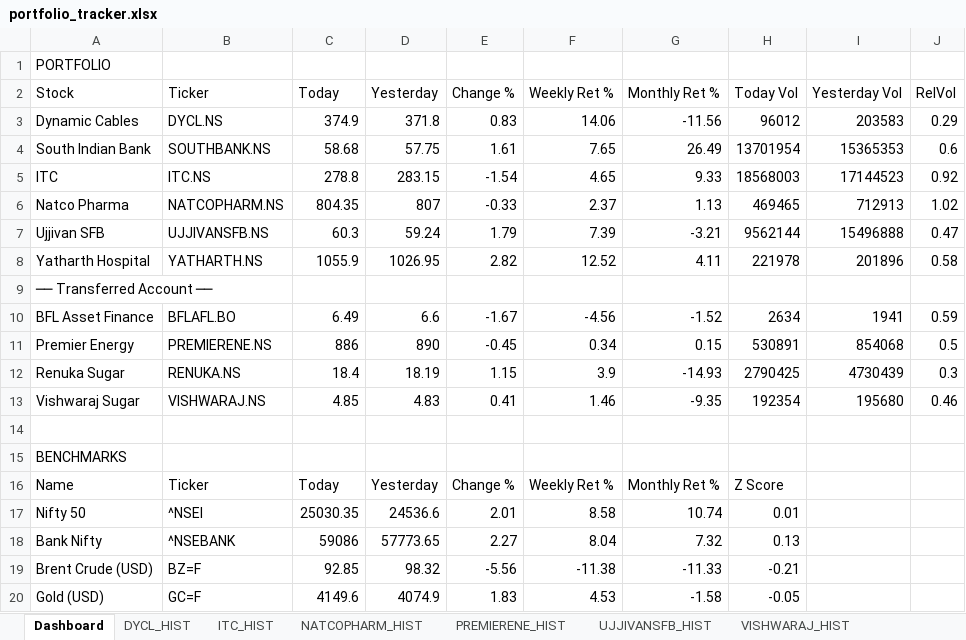
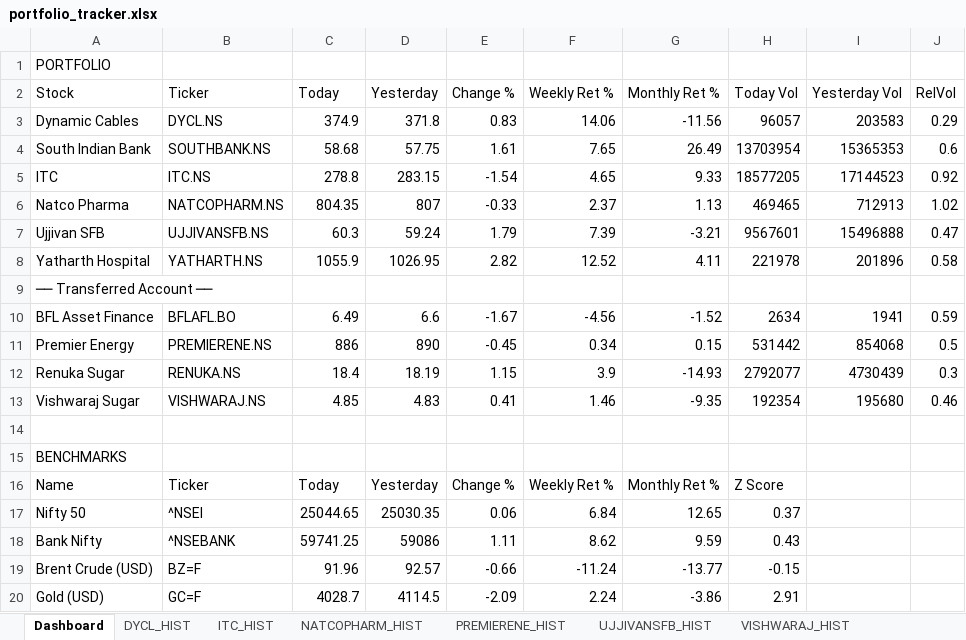
Before and after one commit to sams3011/portfolio-tracker, an Excel workbook: data/portfolio_tracker.xlsx, sheet Dashboard, drawn as a sheet; only a part is shown; values as stored, in another font and other column widths than the file's, no borders; the diff covers the shown part only; the diff names each change by its address in the sheet, - before the commit and + after, or states it on an @@ line.

```diff
--- a/data/portfolio_tracker.xlsx (sheet Dashboard)
+++ b/data/portfolio_tracker.xlsx (sheet Dashboard)
-H3 (Today Vol): 96012
+H3 (Today Vol): 96057
-H4 (Today Vol): 13701954
+H4 (Today Vol): 13703954
-H5 (Today Vol): 18568003
+H5 (Today Vol): 18577205
-H7 (Today Vol): 9562144
+H7 (Today Vol): 9567601
-H11 (Today Vol): 530891
+H11 (Today Vol): 531442
-H12 (Today Vol): 2790425
+H12 (Today Vol): 2792077
-C17 (Today): 25030.35
+C17 (Today): 25044.65
-D17 (Yesterday): 24536.6
+D17 (Yesterday): 25030.35
-E17 (Change %): 2.01
+E17 (Change %): 0.06
-F17 (Weekly Ret %): 8.58
+F17 (Weekly Ret %): 6.84
-G17 (Monthly Ret %): 10.74
+G17 (Monthly Ret %): 12.65
-H17 (Today Vol): 0.01
+H17 (Today Vol): 0.37
-C18 (Today): 59086
+C18 (Today): 59741.25
-D18 (Yesterday): 57773.65
+D18 (Yesterday): 59086
-E18 (Change %): 2.27
+E18 (Change %): 1.11
-F18 (Weekly Ret %): 8.04
+F18 (Weekly Ret %): 8.62
-G18 (Monthly Ret %): 7.32
+G18 (Monthly Ret %): 9.59
-H18 (Today Vol): 0.13
+H18 (Today Vol): 0.43
-C19 (Today): 92.85
+C19 (Today): 91.96
-D19 (Yesterday): 98.32
+D19 (Yesterday): 92.57
-E19 (Change %): -5.56
+E19 (Change %): -0.66
-F19 (Weekly Ret %): -11.38
+F19 (Weekly Ret %): -11.24
-G19 (Monthly Ret %): -11.33
+G19 (Monthly Ret %): -13.77
-H19 (Today Vol): -0.21
+H19 (Today Vol): -0.15
-C20 (Today): 4149.6
+C20 (Today): 4028.7
-D20 (Yesterday): 4074.9
+D20 (Yesterday): 4114.5
-E20 (Change %): 1.83
+E20 (Change %): -2.09
-F20 (Weekly Ret %): 4.53
+F20 (Weekly Ret %): 2.24
-G20 (Monthly Ret %): -1.58
+G20 (Monthly Ret %): -3.86
-H20 (Today Vol): -0.05
+H20 (Today Vol): 2.91
```
Also changed, not shown: 11 edited cells elsewhere in this sheet, sheet NSEI_HIST, sheet NSEBANK_HIST, sheet DJI_HIST, sheet GCF_HIST, sheet BZF_HIST, sheet INDIAVIX_HIST, 1 other file.
